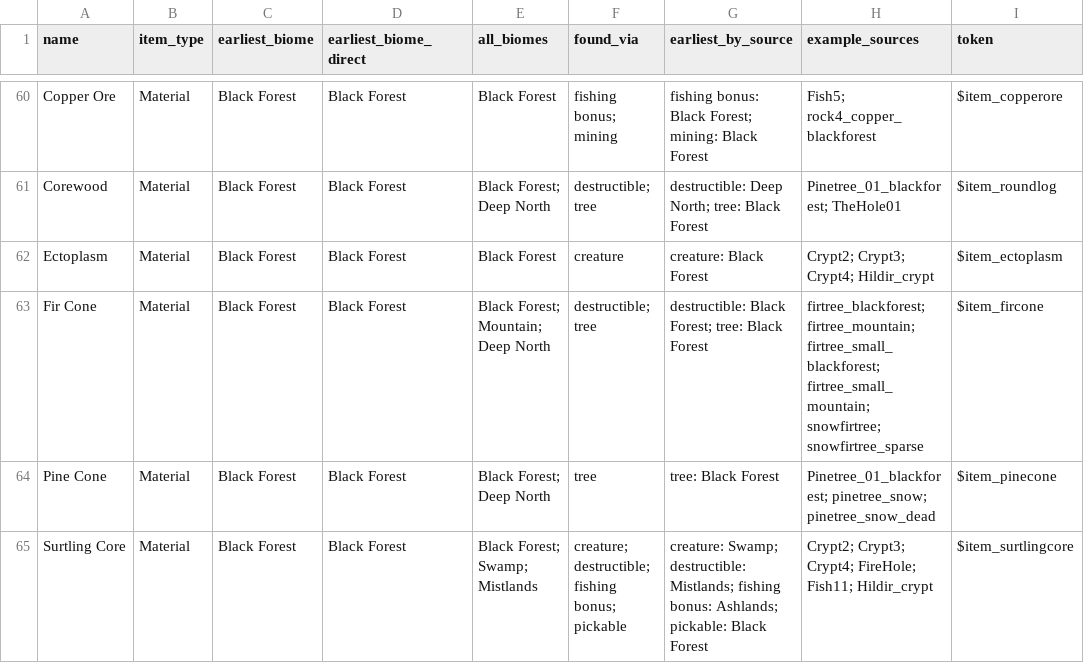
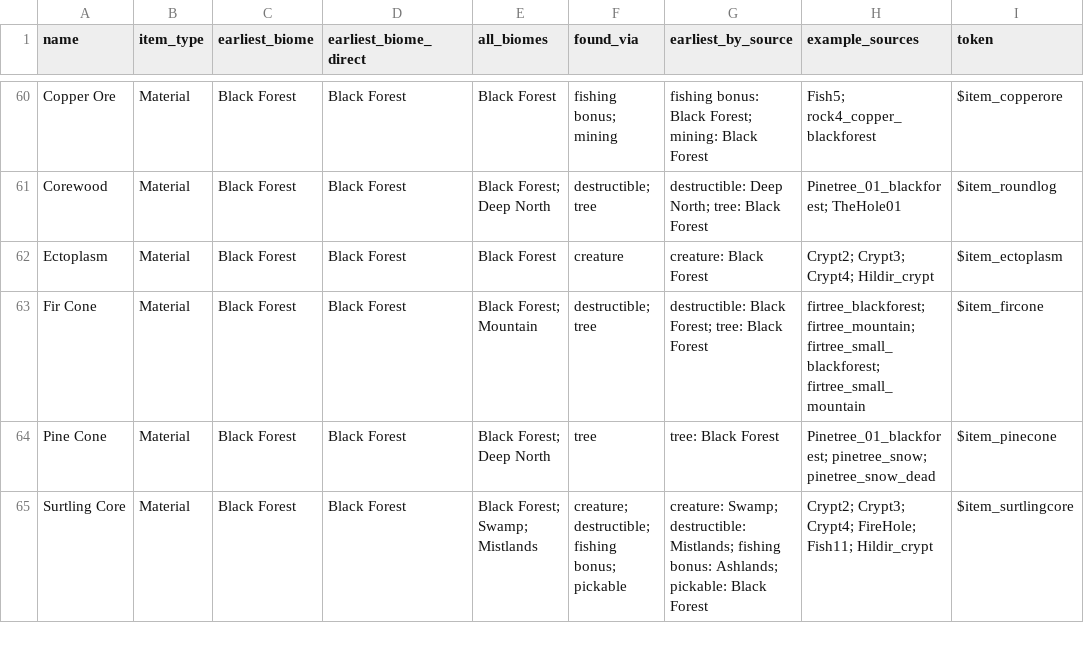
Before and after one commit to Melichor/ValheimSaveParser, a CSV file: data/gatherables.csv, drawn as a sheet; only a part is shown, gaps mark what is left out.

```diff
--- a/data/gatherables.csv
+++ b/data/gatherables.csv
@@ -62,3 +62,3 @@ Corewood,Material,Black Forest,Black Forest,Black Forest; Deep North,destructibl
 Ectoplasm,Material,Black Forest,Black Forest,Black Forest,creature,creature: Black Forest,Crypt2; Crypt3; Crypt4; Hildir_crypt,$item_ectoplasm
-Fir Cone,Material,Black Forest,Black Forest,Black Forest; Mountain; Deep North,destructible; tree,destructible: Black Forest; tree: Black Forest,firtree_blackforest; firtree_mountain; firtree_small_blackforest; firtree_small_mountain; snowfirtree; snowfirtree_sparse,$item_fircone
+Fir Cone,Material,Black Forest,Black Forest,Black Forest; Mountain,destructible; tree,destructible: Black Forest; tree: Black Forest,firtree_blackforest; firtree_mountain; firtree_small_blackforest; firtree_small_mountain,$item_fircone
 Pine Cone,Material,Black Forest,Black Forest,Black Forest; Deep North,tree,tree: Black Forest,Pinetree_01_blackforest; pinetree_snow; pinetree_snow_dead,$item_pinecone
```
Also changed, not shown: data/craftable_biomes.csv, data/recipes.csv, 10 other files.
